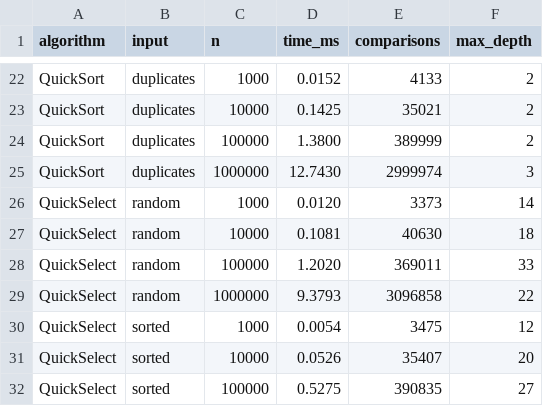
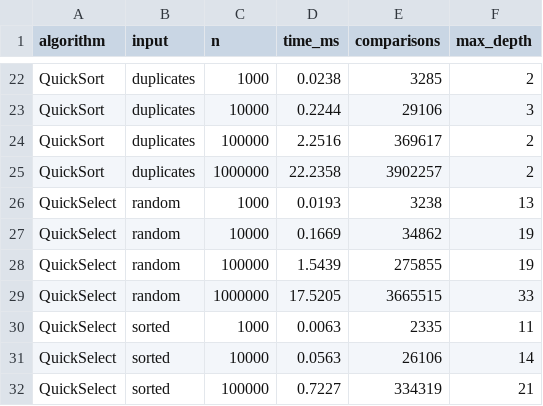
Before and after one commit to Jozephjostar/DAA_Assignmet, a CSV file: results.csv, drawn as a sheet; only a part is shown, gaps mark what is left out; the diff covers the shown part only; the diff names each change by its address in the sheet, - before the commit and + after, or states it on an @@ line.

```diff
--- a/results.csv
+++ b/results.csv
-D22 (time_ms): 0.0152
+D22 (time_ms): 0.0238
-E22 (comparisons): 4133
+E22 (comparisons): 3285
-D23 (time_ms): 0.1425
+D23 (time_ms): 0.2244
-E23 (comparisons): 35021
+E23 (comparisons): 29106
-F23 (max_depth): 2
+F23 (max_depth): 3
-D24 (time_ms): 1.3800
+D24 (time_ms): 2.2516
-E24 (comparisons): 389999
+E24 (comparisons): 369617
-D25 (time_ms): 12.7430
+D25 (time_ms): 22.2358
-E25 (comparisons): 2999974
+E25 (comparisons): 3902257
-F25 (max_depth): 3
+F25 (max_depth): 2
-D26 (time_ms): 0.0120
+D26 (time_ms): 0.0193
-E26 (comparisons): 3373
+E26 (comparisons): 3238
-F26 (max_depth): 14
+F26 (max_depth): 13
-D27 (time_ms): 0.1081
+D27 (time_ms): 0.1669
-E27 (comparisons): 40630
+E27 (comparisons): 34862
-F27 (max_depth): 18
+F27 (max_depth): 19
-D28 (time_ms): 1.2020
+D28 (time_ms): 1.5439
-E28 (comparisons): 369011
+E28 (comparisons): 275855
-F28 (max_depth): 33
+F28 (max_depth): 19
-D29 (time_ms): 9.3793
+D29 (time_ms): 17.5205
-E29 (comparisons): 3096858
+E29 (comparisons): 3665515
-F29 (max_depth): 22
+F29 (max_depth): 33
-D30 (time_ms): 0.0054
+D30 (time_ms): 0.0063
-E30 (comparisons): 3475
+E30 (comparisons): 2335
-F30 (max_depth): 12
+F30 (max_depth): 11
-D31 (time_ms): 0.0526
+D31 (time_ms): 0.0563
-E31 (comparisons): 35407
+E31 (comparisons): 26106
-F31 (max_depth): 20
+F31 (max_depth): 14
-D32 (time_ms): 0.5275
+D32 (time_ms): 0.7227
-E32 (comparisons): 390835
+E32 (comparisons): 334319
-F32 (max_depth): 27
+F32 (max_depth): 21
```
Also changed, not shown: 45 edited cells elsewhere in this file, 15 other files.
